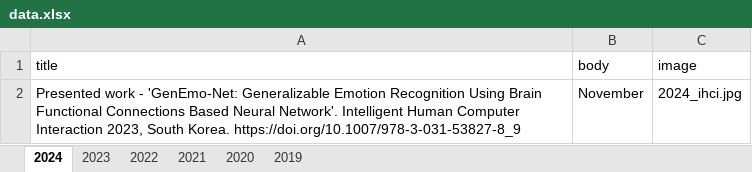
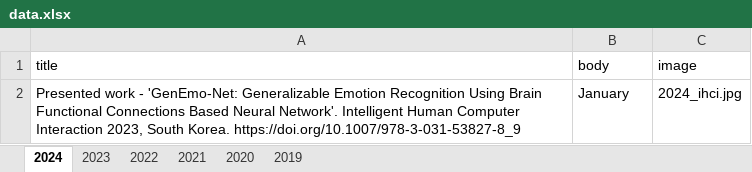
Before and after one commit to varadsrivastava/varadsrivastava.github.io, an Excel workbook: data.xlsx, sheet 2024, drawn as a sheet; values as stored, in another font and other column widths than the file's, no borders; the diff names each change by its address in the sheet, - before the commit and + after, or states it on an @@ line.

```diff
--- a/data.xlsx (sheet 2024)
+++ b/data.xlsx (sheet 2024)
-B2 (body): November
+B2 (body): January
```
Also changed, not shown: sheet 2022, sheet 2021, 1 other file.
